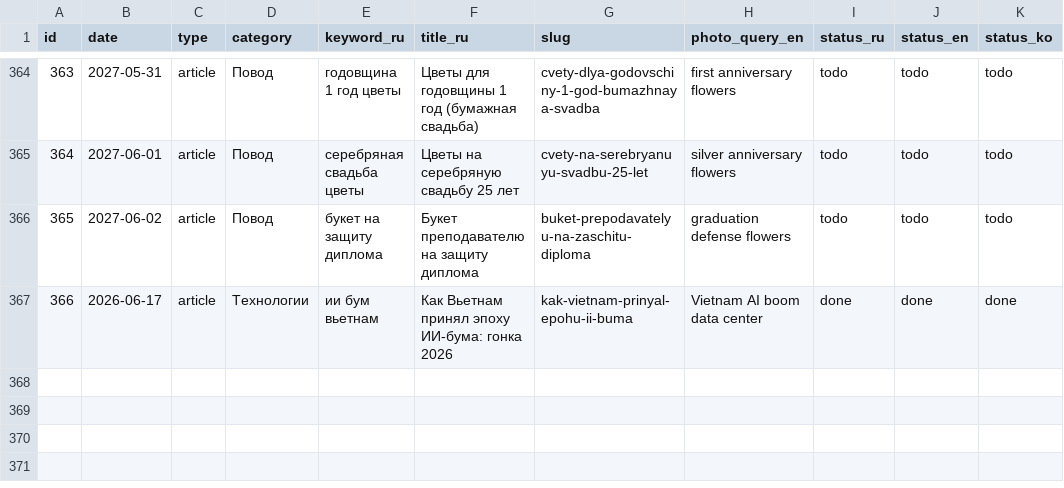
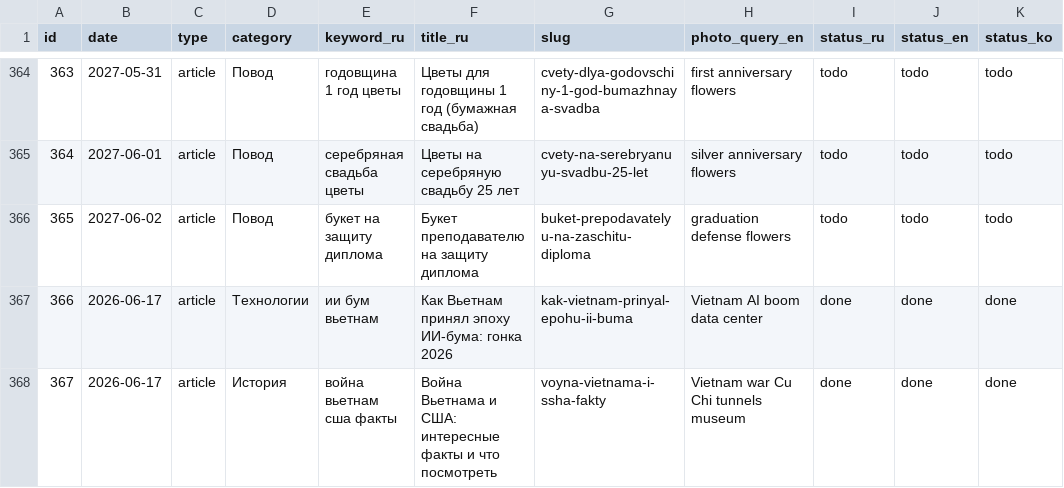
Before and after one commit to olegbabaskinam-dotcom/flowersnhatrang, a CSV file: seo/registry.csv, drawn as a sheet; only a part is shown, gaps mark what is left out.

Commit message:
blog: Война Вьетнама и США — интересные факты (RU/EN/KO) + карточки, sitemap, registry

```diff
--- a/seo/registry.csv
+++ b/seo/registry.csv
@@ -367 +367,2 @@ id,date,type,category,keyword_ru,title_ru,slug,photo_query_en,status_ru,status_e
 366,2026-06-17,article,Технологии,ии бум вьетнам,Как Вьетнам принял эпоху ИИ-бума: гонка 2026,kak-vietnam-prinyal-epohu-ii-buma,Vietnam AI boom data center,done,done,done
+367,2026-06-17,article,История,война вьетнам сша факты,Война Вьетнама и США: интересные факты и что посмотреть,voyna-vietnama-i-ssha-fakty,Vietnam war Cu Chi tunnels museum,done,done,done
```
Also changed, not shown: 9 other files.
